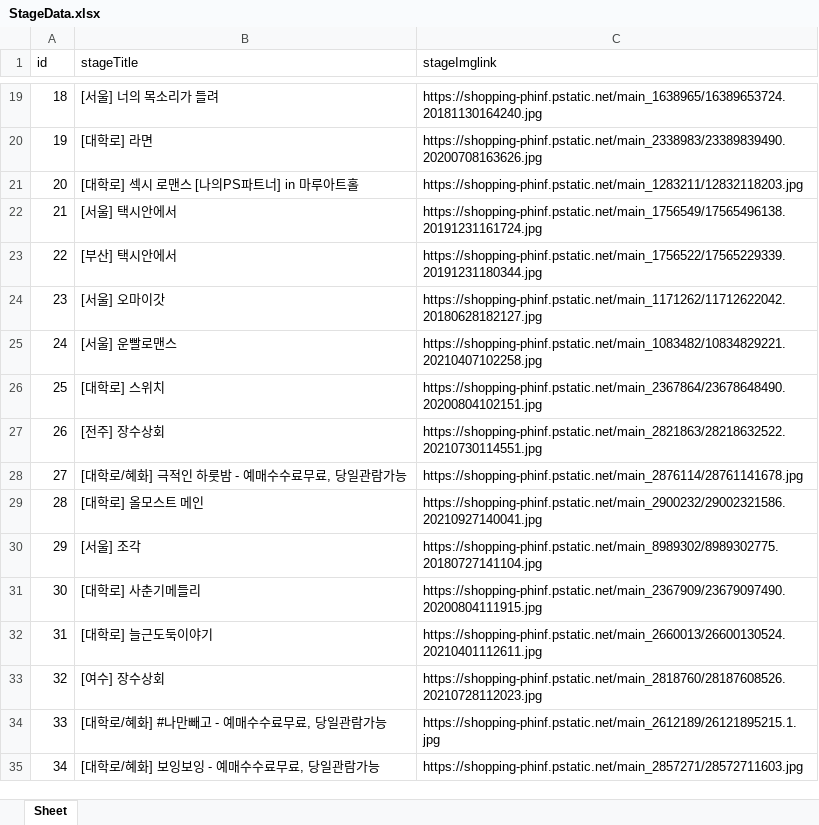
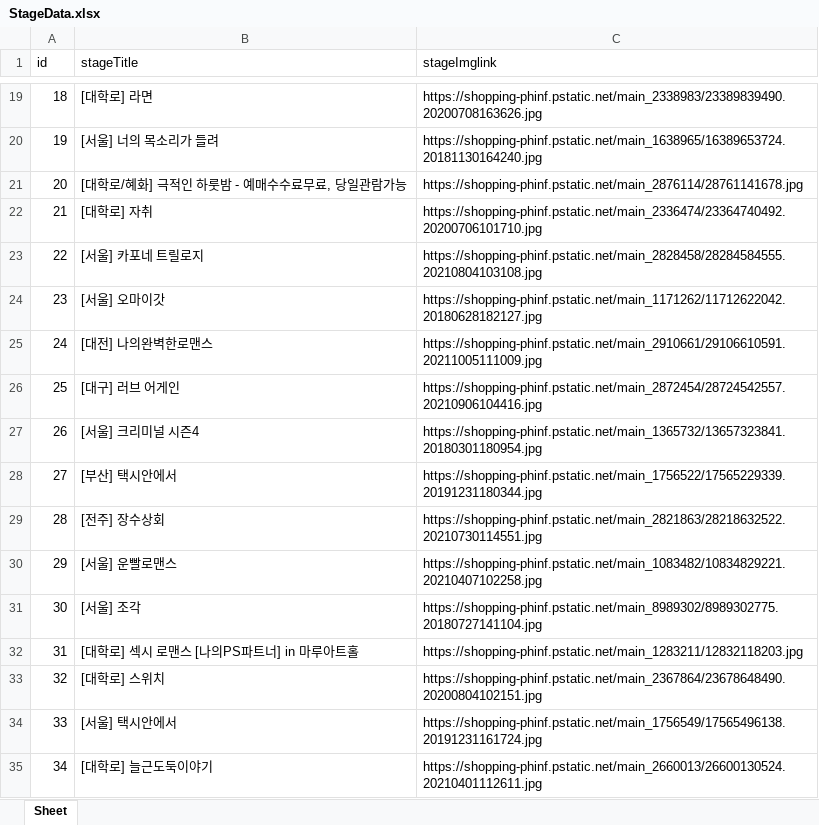
Before and after one commit to seunghyun1003/semoview, an Excel workbook: StageData.xlsx, sheet Sheet, drawn as a sheet; only a part is shown, gaps mark what is left out; values as stored, in another font and other column widths than the file's, no borders; the diff covers the shown part only; the diff names each change by its address in the sheet, - before the commit and + after, or states it on an @@ line.

```diff
--- a/StageData.xlsx (sheet Sheet)
+++ b/StageData.xlsx (sheet Sheet)
-B19 (stageTitle): [서울] 너의 목소리가 들려
+B19 (stageTitle): [대학로] 라면
-C19 (stageImglink): https://shopping-phinf.pstatic.net/main_1638965/16389653724.20181130164240.jpg
+C19 (stageImglink): https://shopping-phinf.pstatic.net/main_2338983/23389839490.20200708163626.jpg
-B20 (stageTitle): [대학로] 라면
+B20 (stageTitle): [서울] 너의 목소리가 들려
-C20 (stageImglink): https://shopping-phinf.pstatic.net/main_2338983/23389839490.20200708163626.jpg
+C20 (stageImglink): https://shopping-phinf.pstatic.net/main_1638965/16389653724.20181130164240.jpg
-B21 (stageTitle): [대학로] 섹시 로맨스 [나의PS파트너] in 마루아트홀
+B21 (stageTitle): [대학로/혜화] 극적인 하룻밤 - 예매수수료무료, 당일관람가능
-C21 (stageImglink): https://shopping-phinf.pstatic.net/main_1283211/12832118203.jpg
+C21 (stageImglink): https://shopping-phinf.pstatic.net/main_2876114/28761141678.jpg
-B22 (stageTitle): [서울] 택시안에서
+B22 (stageTitle): [대학로] 자취
-C22 (stageImglink): https://shopping-phinf.pstatic.net/main_1756549/17565496138.20191231161724.jpg
+C22 (stageImglink): https://shopping-phinf.pstatic.net/main_2336474/23364740492.20200706101710.jpg
-B23 (stageTitle): [부산] 택시안에서
+B23 (stageTitle): [서울] 카포네 트릴로지
-C23 (stageImglink): https://shopping-phinf.pstatic.net/main_1756522/17565229339.20191231180344.jpg
+C23 (stageImglink): https://shopping-phinf.pstatic.net/main_2828458/28284584555.20210804103108.jpg
-B25 (stageTitle): [서울] 운빨로맨스
+B25 (stageTitle): [대전] 나의완벽한로맨스
-C25 (stageImglink): https://shopping-phinf.pstatic.net/main_1083482/10834829221.20210407102258.jpg
+C25 (stageImglink): https://shopping-phinf.pstatic.net/main_2910661/29106610591.20211005111009.jpg
-B26 (stageTitle): [대학로] 스위치
+B26 (stageTitle): [대구] 러브 어게인
-C26 (stageImglink): https://shopping-phinf.pstatic.net/main_2367864/23678648490.20200804102151.jpg
+C26 (stageImglink): https://shopping-phinf.pstatic.net/main_2872454/28724542557.20210906104416.jpg
-B27 (stageTitle): [전주] 장수상회
+B27 (stageTitle): [서울] 크리미널 시즌4
-C27 (stageImglink): https://shopping-phinf.pstatic.net/main_2821863/28218632522.20210730114551.jpg
+C27 (stageImglink): https://shopping-phinf.pstatic.net/main_1365732/13657323841.20180301180954.jpg
-B28 (stageTitle): [대학로/혜화] 극적인 하룻밤 - 예매수수료무료, 당일관람가능
+B28 (stageTitle): [부산] 택시안에서
-C28 (stageImglink): https://shopping-phinf.pstatic.net/main_2876114/28761141678.jpg
+C28 (stageImglink): https://shopping-phinf.pstatic.net/main_1756522/17565229339.20191231180344.jpg
-B29 (stageTitle): [대학로] 올모스트 메인
+B29 (stageTitle): [전주] 장수상회
-C29 (stageImglink): https://shopping-phinf.pstatic.net/main_2900232/29002321586.20210927140041.jpg
+C29 (stageImglink): https://shopping-phinf.pstatic.net/main_2821863/28218632522.20210730114551.jpg
-B30 (stageTitle): [서울] 조각
+B30 (stageTitle): [서울] 운빨로맨스
-C30 (stageImglink): https://shopping-phinf.pstatic.net/main_8989302/8989302775.20180727141104.jpg
+C30 (stageImglink): https://shopping-phinf.pstatic.net/main_1083482/10834829221.20210407102258.jpg
-B31 (stageTitle): [대학로] 사춘기메들리
+B31 (stageTitle): [서울] 조각
-C31 (stageImglink): https://shopping-phinf.pstatic.net/main_2367909/23679097490.20200804111915.jpg
+C31 (stageImglink): https://shopping-phinf.pstatic.net/main_8989302/8989302775.20180727141104.jpg
-B32 (stageTitle): [대학로] 늘근도둑이야기
+B32 (stageTitle): [대학로] 섹시 로맨스 [나의PS파트너] in 마루아트홀
-C32 (stageImglink): https://shopping-phinf.pstatic.net/main_2660013/26600130524.20210401112611.jpg
+C32 (stageImglink): https://shopping-phinf.pstatic.net/main_1283211/12832118203.jpg
-B33 (stageTitle): [여수] 장수상회
+B33 (stageTitle): [대학로] 스위치
-C33 (stageImglink): https://shopping-phinf.pstatic.net/main_2818760/28187608526.20210728112023.jpg
+C33 (stageImglink): https://shopping-phinf.pstatic.net/main_2367864/23678648490.20200804102151.jpg
-B34 (stageTitle): [대학로/혜화] #나만빼고 - 예매수수료무료, 당일관람가능
+B34 (stageTitle): [서울] 택시안에서
-C34 (stageImglink): https://shopping-phinf.pstatic.net/main_2612189/26121895215.1.jpg
+C34 (stageImglink): https://shopping-phinf.pstatic.net/main_1756549/17565496138.20191231161724.jpg
-B35 (stageTitle): [대학로/혜화] 보잉보잉 - 예매수수료무료, 당일관람가능
+B35 (stageTitle): [대학로] 늘근도둑이야기
-C35 (stageImglink): https://shopping-phinf.pstatic.net/main_2857271/28572711603.jpg
+C35 (stageImglink): https://shopping-phinf.pstatic.net/main_2660013/26600130524.20210401112611.jpg
```
Also changed, not shown: 1957 edited cells elsewhere in this sheet, 7 other files.
